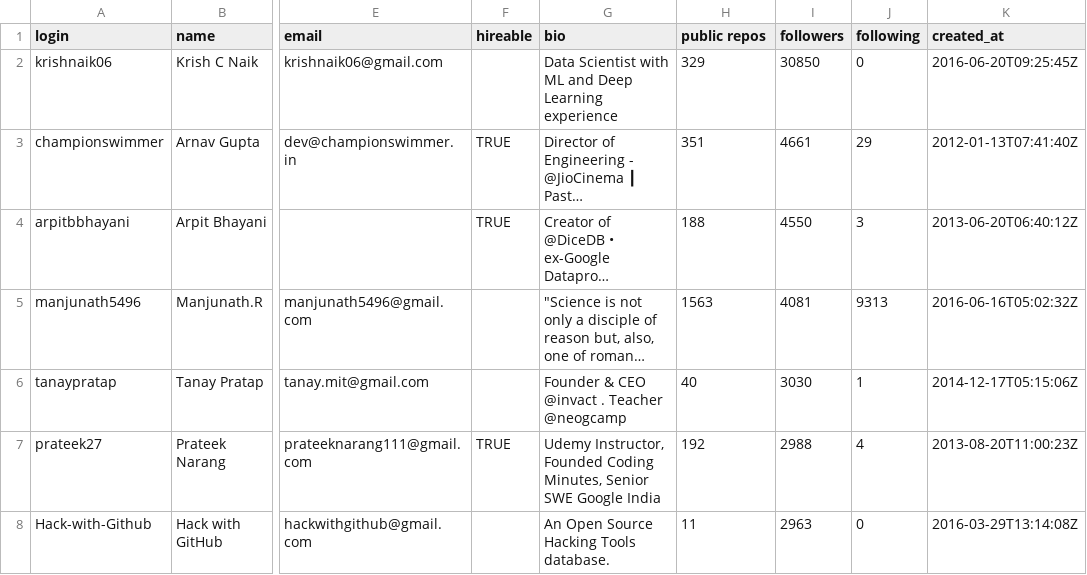
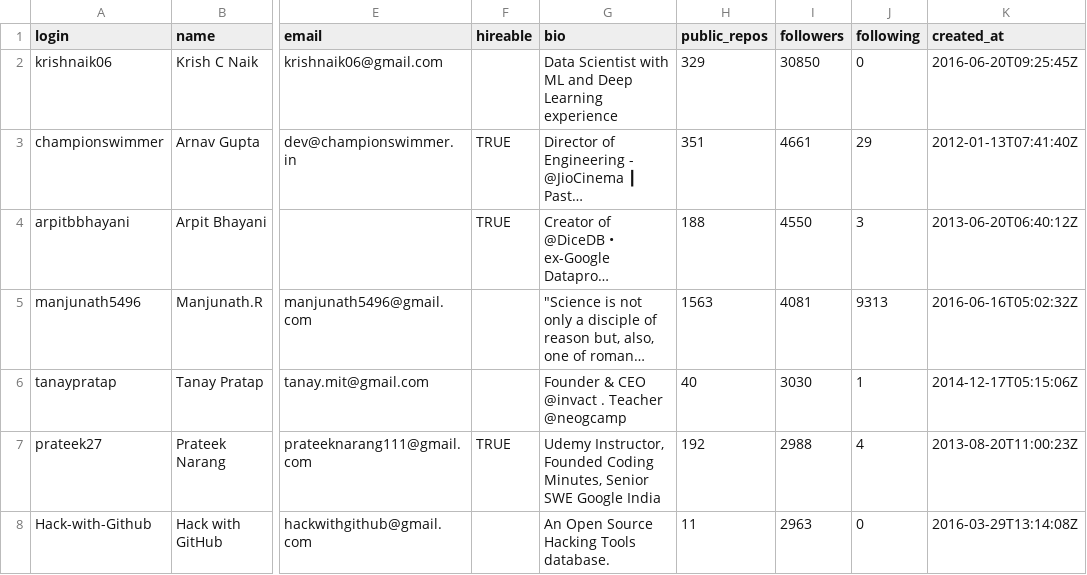
Before and after one commit to rsjay1976/TDS-Project1, a CSV file: users.csv, drawn as a sheet; only a part is shown, gaps mark what is left out; long unchanged cells end in …; the diff names each change by its address in the sheet, - before the commit and + after, or states it on an @@ line.

Commit message:
Add files via upload

```diff
--- a/users.csv
+++ b/users.csv
-H1: public repos
+H1: public_repos
```
